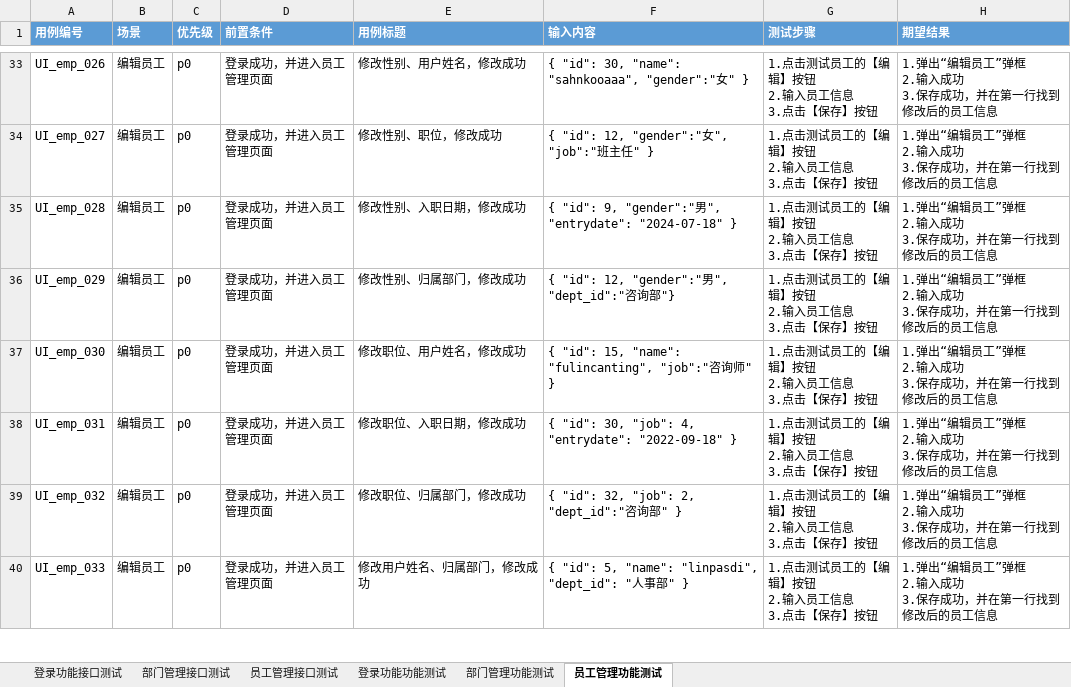
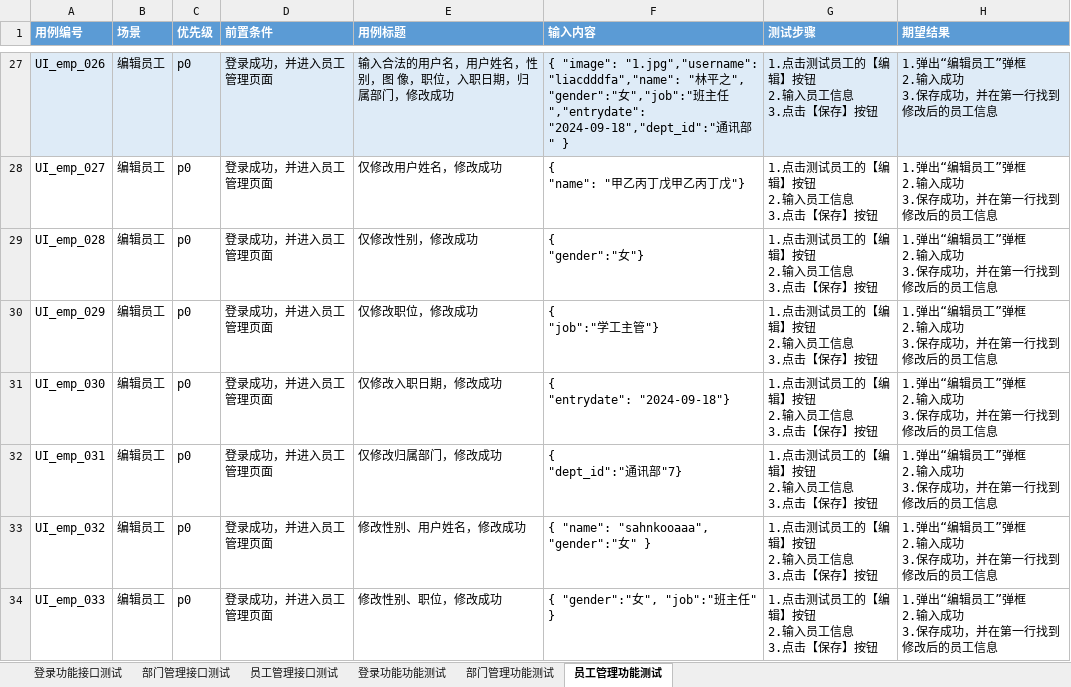
Before and after one commit to chizuruchi/EMP-Development-Testing, an Excel workbook: 员工管理系统-测试用例.xlsx, sheet 员工管理功能测试, drawn as a sheet; only a part is shown, gaps mark what is left out; values as stored, in another font and other column widths than the file's, no borders; addresses are those after the commit; ↵ is a line break in a cell; the diff covers the shown part only; the diff names each change by its address in the sheet, - before the commit and + after, or states it on an @@ line.

```diff
--- a/员工管理系统-测试用例.xlsx (sheet 员工管理功能测试)
+++ b/员工管理系统-测试用例.xlsx (sheet 员工管理功能测试)
-A27:H27 fill: none
+A27:H27 fill: #DEEBF7
-E27 (用例标题): 修改性别、用户姓名，修改成功
+E27 (用例标题): 输入合法的用户名，用户姓名，性别，图 像，职位，入职日期，归属部门，修改成功
-F27 (输入内容): { "id": 30, "name": "sahnkooaaa", "gender":"女" }
+F27 (输入内容): { "image": "1.jpg","username": "liacdddfa","name": "林平之", "gender":"女","job":"班主任","entrydate": "2024-09-18","dept_id":"通讯部" }
-E28 (用例标题): 修改性别、职位，修改成功
+E28 (用例标题): 仅修改用户姓名，修改成功
-F28 (输入内容): { "id": 12, "gender":"女", "job":"班主任" }
+F28 (输入内容): { ↵ "name": "甲乙丙丁戊甲乙丙丁戊"}
-E29 (用例标题): 修改性别、入职日期，修改成功
+E29 (用例标题): 仅修改性别，修改成功
-F29 (输入内容): { "id": 9, "gender":"男", "entrydate": "2024-07-18" }
+F29 (输入内容): { ↵ "gender":"女"}
-E30 (用例标题): 修改性别、归属部门，修改成功
+E30 (用例标题): 仅修改职位，修改成功
-F30 (输入内容): { "id": 12, "gender":"男", "dept_id":"咨询部"}
+F30 (输入内容): { ↵ "job":"学工主管"}
-E31 (用例标题): 修改职位、用户姓名，修改成功
+E31 (用例标题): 仅修改入职日期，修改成功
-F31 (输入内容): { "id": 15, "name": "fulincanting", "job":"咨询师" }
+F31 (输入内容): { ↵ "entrydate": "2024-09-18"}
-E32 (用例标题): 修改职位、入职日期，修改成功
+E32 (用例标题): 仅修改归属部门，修改成功
-F32 (输入内容): { "id": 30, "job": 4, "entrydate": "2022-09-18" }
+F32 (输入内容): { ↵ "dept_id":"通讯部"7}
-E33 (用例标题): 修改职位、归属部门，修改成功
+E33 (用例标题): 修改性别、用户姓名，修改成功
-F33 (输入内容): { "id": 32, "job": 2, "dept_id":"咨询部" }
+F33 (输入内容): { "name": "sahnkooaaa", "gender":"女" }
-E34 (用例标题): 修改用户姓名、归属部门，修改成功
+E34 (用例标题): 修改性别、职位，修改成功
-F34 (输入内容): { "id": 5, "name": "linpasdi", "dept_id": "人事部" }
+F34 (输入内容): { "gender":"女", "job":"班主任" }
```
Also changed, not shown: 6 added rows, 6 removed rows and 75 edited cells elsewhere in this sheet, 6 other files.
